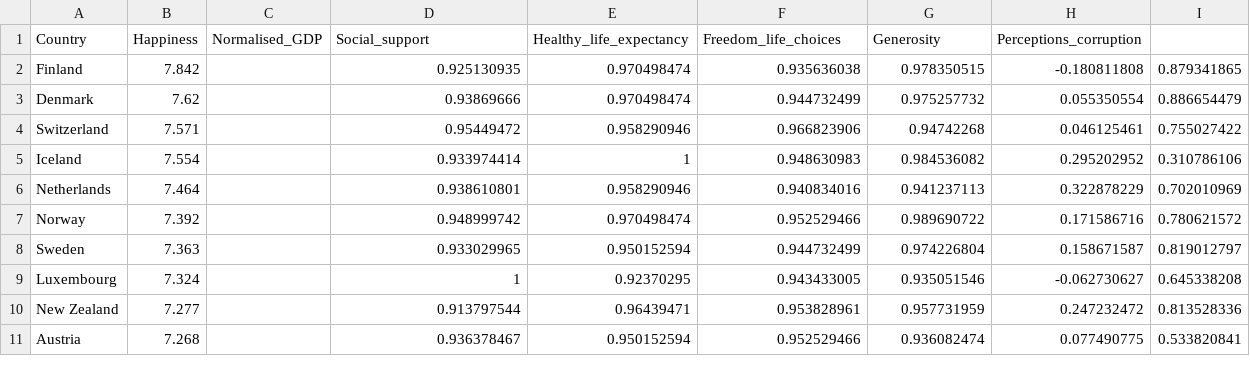
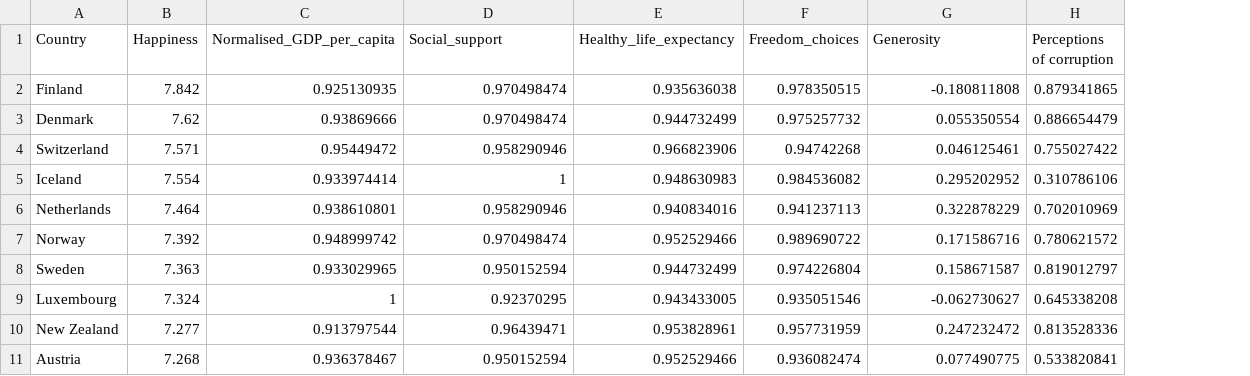
Before and after one commit to zuha1311/WorldHappinessReport, a CSV file: data_Scatteplot.csv, drawn as a sheet; only a part is shown; removed rows and columns are numbered as before the commit, all else as after; the diff names each change by its address in the sheet, - before the commit and + after, or states it on an @@ line.

Commit message:
Add files via upload

```diff
--- a/data_Scatteplot.csv
+++ b/data_Scatteplot.csv
-column C (Normalised_GDP), empty
-C1: Social_support
+C1: Normalised_GDP_per_capita
-D1: Healthy_life_expectancy
+D1: Social_support
-E1: Freedom_life_choices
+E1: Healthy_life_expectancy
-F1: Generosity
+F1: Freedom_choices
-G1: Perceptions_corruption
+G1: Generosity
-H1: (empty)
+H1: Perceptions of corruption
```
